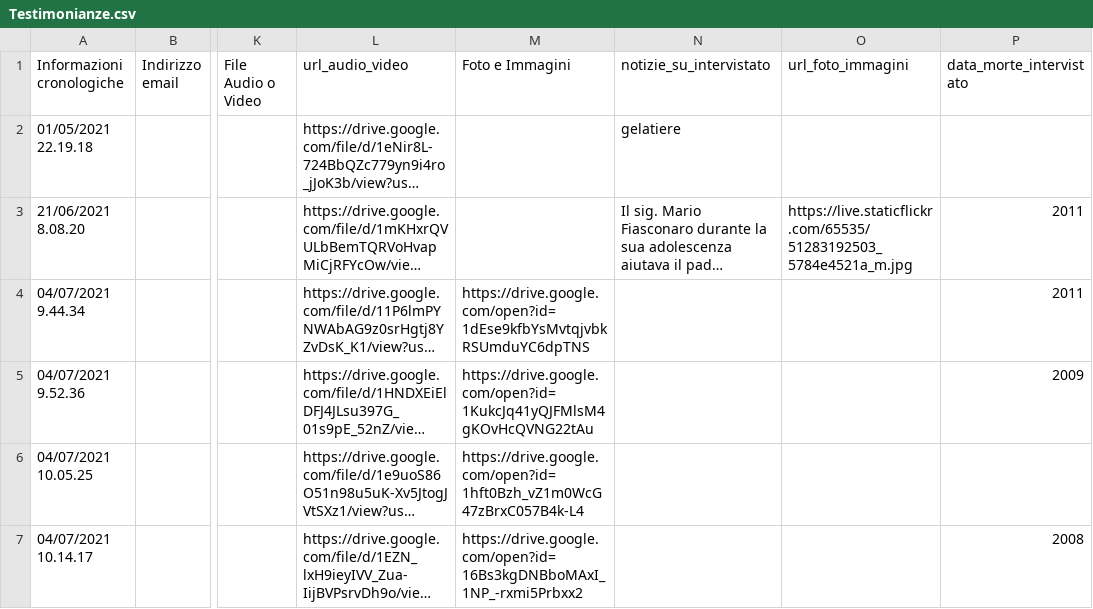
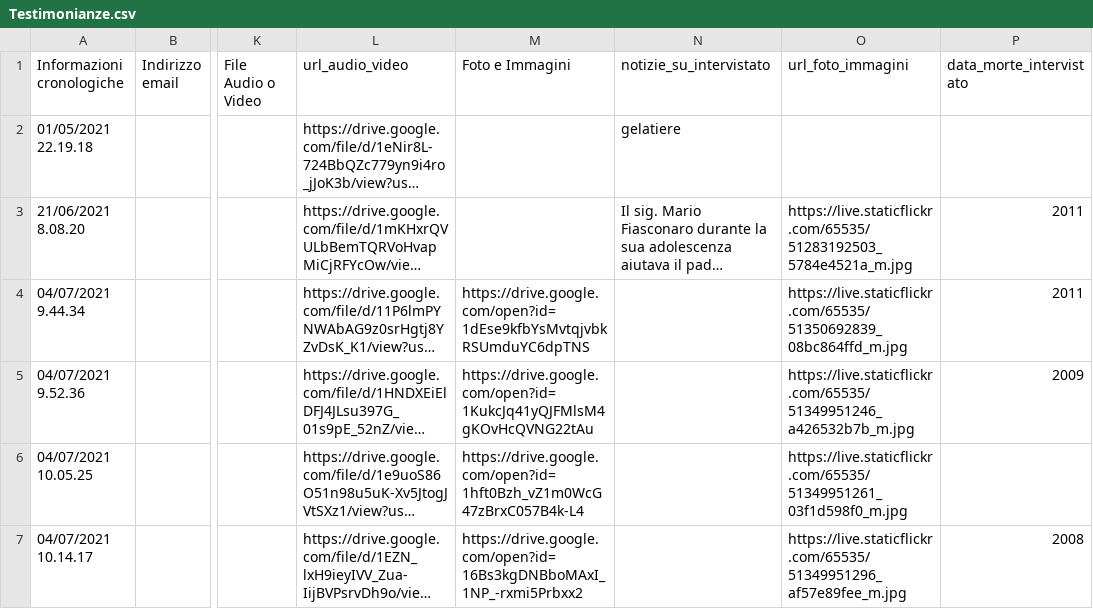
Before and after one commit to NeviereDiSicilia/nevieredisicilia.github.io, a CSV file: neviere/Testimonianze.csv, drawn as a sheet; only a part is shown, gaps mark what is left out; long unchanged cells end in …; the diff names each change by its address in the sheet, - before the commit and + after, or states it on an @@ line.

Commit message:
Update Testimonianze.csv

```diff
--- a/neviere/Testimonianze.csv
+++ b/neviere/Testimonianze.csv
-O4 (url_foto_immagini): (empty)
+O4 (url_foto_immagini): https://live.staticflickr.com/65535/51350692839_08bc864ffd_m.jpg
-O5 (url_foto_immagini): (empty)
+O5 (url_foto_immagini): https://live.staticflickr.com/65535/51349951246_a426532b7b_m.jpg
-O6 (url_foto_immagini): (empty)
+O6 (url_foto_immagini): https://live.staticflickr.com/65535/51349951261_03f1d598f0_m.jpg
-O7 (url_foto_immagini): (empty)
+O7 (url_foto_immagini): https://live.staticflickr.com/65535/51349951296_af57e89fee_m.jpg
```
